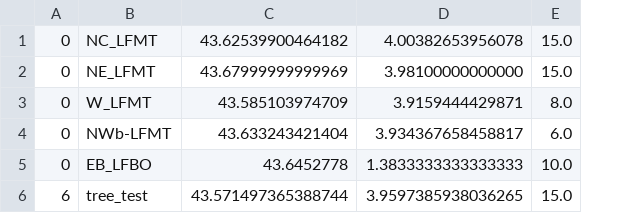
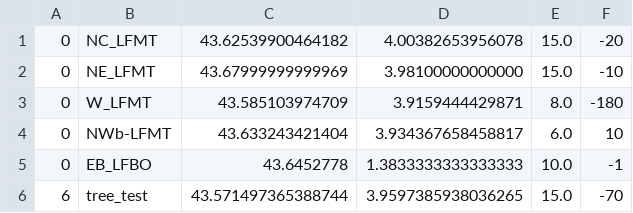
Before and after one commit to limagolf22/add_VFR_object, a CSV file: add_VFR_object/object_datas/list_water_tower.csv, drawn as a sheet; the diff names each change by its address in the sheet, - before the commit and + after, or states it on an @@ line.

```diff
--- a/add_VFR_object/object_datas/list_water_tower.csv
+++ b/add_VFR_object/object_datas/list_water_tower.csv
+column F, rows 1-6: -20 | -10 | -180 | 10 | -1 | -70
```
Also changed, not shown: 2 other files.
